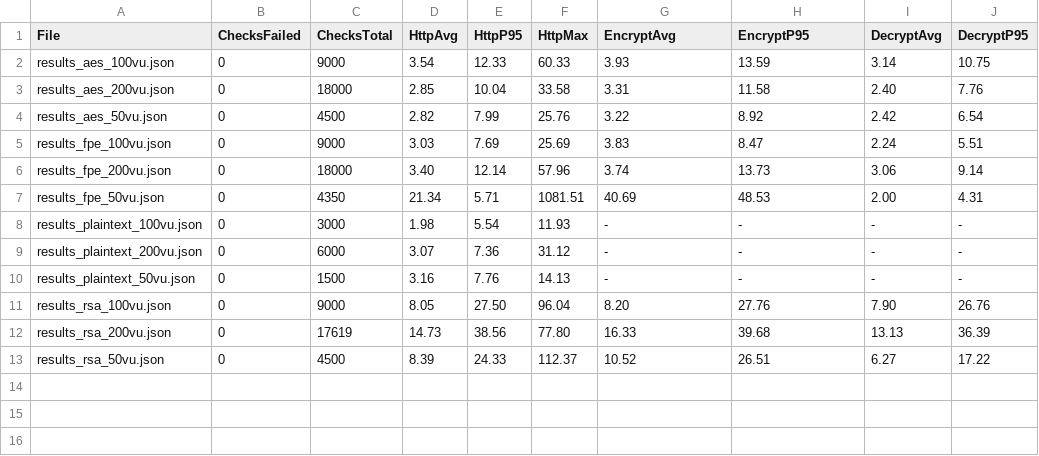
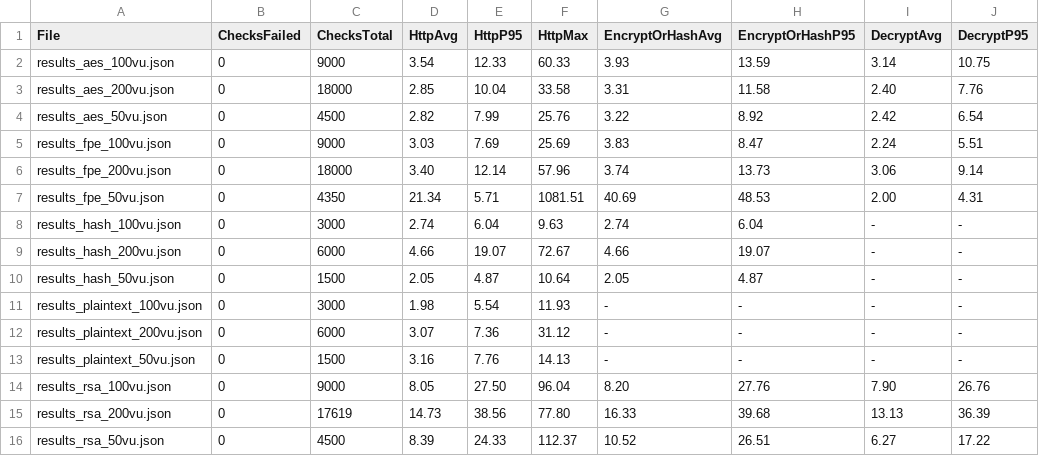
Before and after one commit to huypad/Employee, a CSV file: JeeBeginner-API/LoadTestResults/summary.csv, drawn as a sheet.

Commit message:
update test & k6

```diff
--- a/JeeBeginner-API/LoadTestResults/summary.csv
+++ b/JeeBeginner-API/LoadTestResults/summary.csv
@@ -1,2 +1,2 @@
-File,ChecksFailed,ChecksTotal,HttpAvg,HttpP95,HttpMax,EncryptAvg,EncryptP95,DecryptAvg,DecryptP95
+File,ChecksFailed,ChecksTotal,HttpAvg,HttpP95,HttpMax,EncryptOrHashAvg,EncryptOrHashP95,DecryptAvg,DecryptP95
 results_aes_100vu.json,0,9000,3.54,12.33,60.33,3.93,13.59,3.14,10.75
@@ -7,2 +7,5 @@ results_fpe_200vu.json,0,18000,3.40,12.14,57.96,3.74,13.73,3.06,9.14
 results_fpe_50vu.json,0,4350,21.34,5.71,1081.51,40.69,48.53,2.00,4.31
+results_hash_100vu.json,0,3000,2.74,6.04,9.63,2.74,6.04,-,-
+results_hash_200vu.json,0,6000,4.66,19.07,72.67,4.66,19.07,-,-
+results_hash_50vu.json,0,1500,2.05,4.87,10.64,2.05,4.87,-,-
 results_plaintext_100vu.json,0,3000,1.98,5.54,11.93,-,-,-,-
```
Also changed, not shown: 3 other files.
